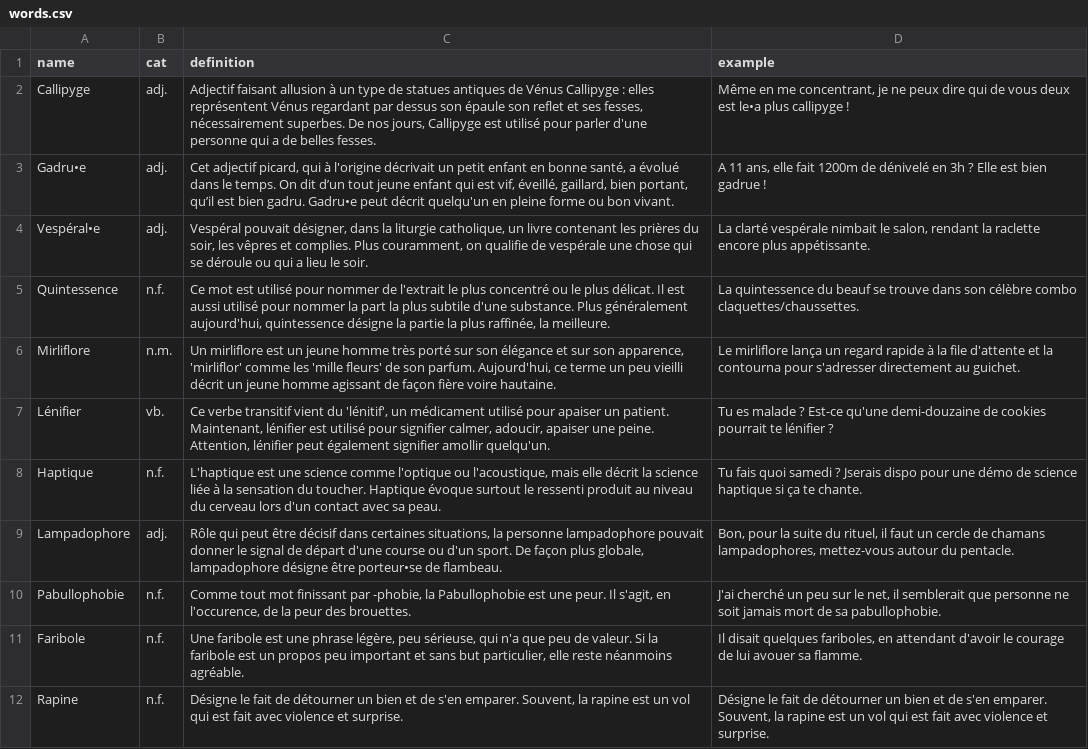
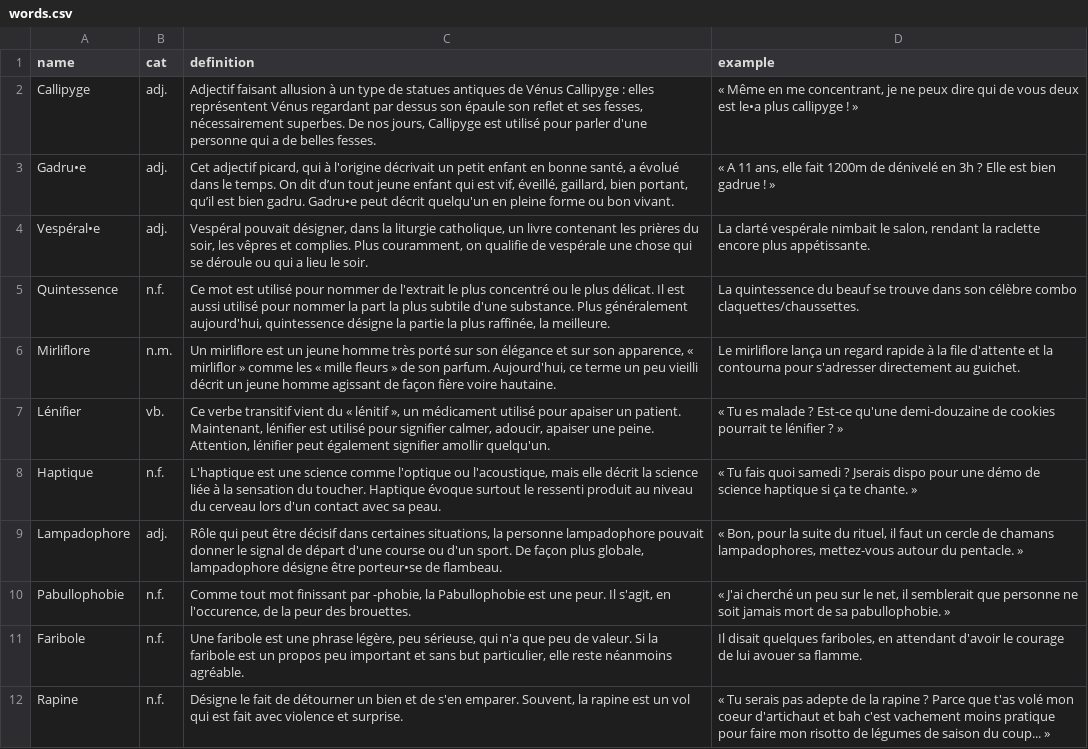
Before and after one commit to Thorgrue/loquacious, a CSV file: words.csv, drawn as a sheet; only a part is shown; the diff covers the shown part only; the diff names each change by its address in the sheet, - before the commit and + after, or states it on an @@ line.

```diff
--- a/words.csv
+++ b/words.csv
-D2 (example): Même en me concentrant, je ne peux dire qui de vous deux est le•a plus callipyge !
+D2 (example): « Même en me concentrant, je ne peux dire qui de vous deux est le•a plus callipyge ! »
-D3 (example): A 11 ans, elle fait 1200m de dénivelé en 3h ? Elle est bien gadrue !
+D3 (example): « A 11 ans, elle fait 1200m de dénivelé en 3h ? Elle est bien gadrue ! »
-C6 (definition): …son apparence, 'mirliflor' comme les 'mille fleurs' de son…
+C6 (definition): …son apparence, « mirliflor » comme les « mille fleurs » de son…
-C7 (definition): …vient du 'lénitif', un médicament…
+C7 (definition): …vient du « lénitif », un médicament…
-D7 (example): Tu es malade ? Est-ce qu'une demi-douzaine de cookies pourrait te lénifier ?
+D7 (example): « Tu es malade ? Est-ce qu'une demi-douzaine de cookies pourrait te lénifier ? »
-D8 (example): Tu fais quoi samedi ? Jserais dispo pour une démo de science haptique si ça te chante.
+D8 (example): « Tu fais quoi samedi ? Jserais dispo pour une démo de science haptique si ça te chante. »
-D9 (example): Bon, pour la suite du rituel, il faut un cercle de chamans lampadophores, mettez-vous autour du pentacle.
+D9 (example): « Bon, pour la suite du rituel, il faut un cercle de chamans lampadophores, mettez-vous autour du pentacle. »
-D10 (example): J'ai cherché un peu sur le net, il semblerait que personne ne soit jamais mort de sa pabullophobie.
+D10 (example): « J'ai cherché un peu sur le net, il semblerait que personne ne soit jamais mort de sa pabullophobie. »
-D12 (example): Désigne le fait de détourner un bien et de s'en emparer. Souvent, la rapine est un vol qui est fait avec violence et surprise.
+D12 (example): « Tu serais pas adepte de la rapine ? Parce que t'as volé mon coeur d'artichaut et bah c'est vachement moins pratique pour faire mon risotto de légumes de saison du coup... »
```
Also changed, not shown: 8 added rows and 4 edited cells elsewhere in this file, 4 other files.
